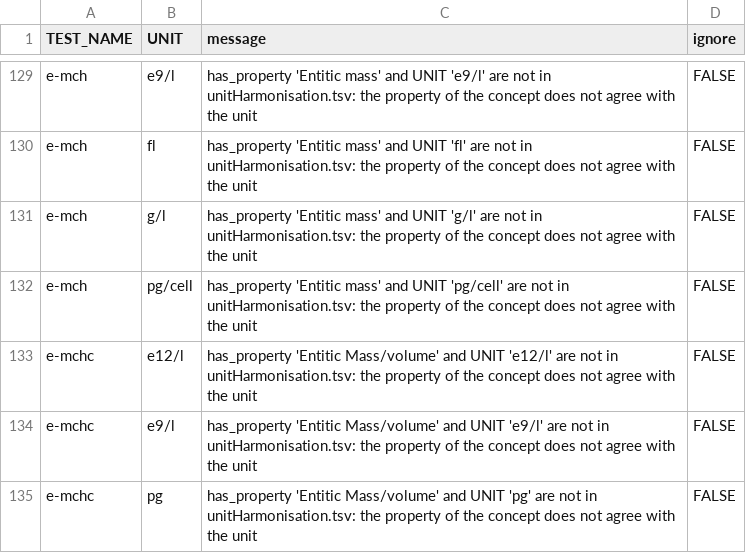
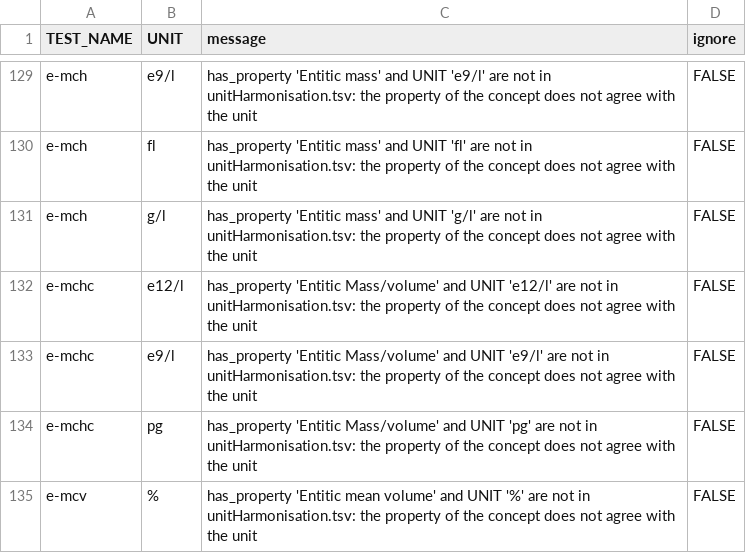
Before and after one commit to FINNGEN/kanta_lab_harmonisation_public, a TSV file: DATA/4_BuildHarmonisationTable/testname_unit_property_missmatch_warning.tsv, drawn as a sheet; only a part is shown, gaps mark what is left out; the shorter side is filled out with more unchanged rows.

```diff
--- a/DATA/4_BuildHarmonisationTable/testname_unit_property_missmatch_warning.tsv
+++ b/DATA/4_BuildHarmonisationTable/testname_unit_property_missmatch_warning.tsv
@@ -131,3 +131,2 @@ e-mch	fl	has_property 'Entitic mass' and UNIT 'fl' are not in unitHarmonisation.
 e-mch	g/l	has_property 'Entitic mass' and UNIT 'g/l' are not in unitHarmonisation.tsv: the property of the concept does not agree with the unit	FALSE
-e-mch	pg/cell	has_property 'Entitic mass' and UNIT 'pg/cell' are not in unitHarmonisation.tsv: the property of the concept does not agree with the unit	FALSE
 e-mchc	e12/l	has_property 'Entitic Mass/volume' and UNIT 'e12/l' are not in unitHarmonisation.tsv: the property of the concept does not agree with the unit	FALSE
```
Also changed, not shown: DATA/2_Harmonisation/mapping.tsv, DATA/2_Harmonisation/unitHarmonisation.tsv, 3 other files.
